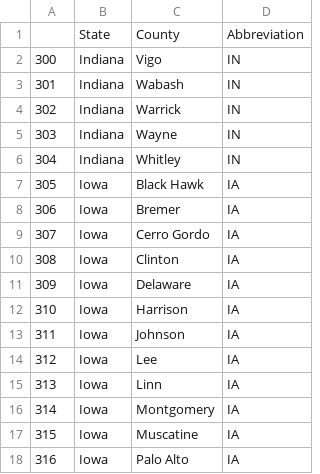
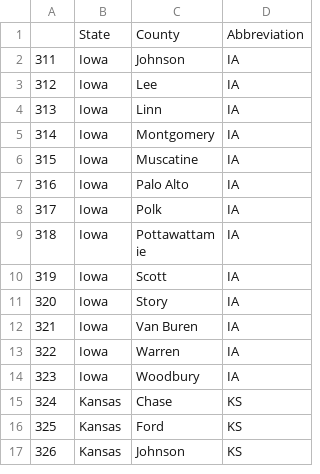
Before and after one commit to ishikaarora/Air-Quality-Prediction-Regression, a CSV file: counties_abbrev_Ian_300s.csv, drawn as a sheet; only a part is shown; the shorter side is filled out with more unchanged rows.

```diff
--- a/counties_abbrev_Ian_300s.csv
+++ b/counties_abbrev_Ian_300s.csv
@@ -1,13 +1,2 @@
 ,State,County,Abbreviation
-300,Indiana,Vigo,IN
-301,Indiana,Wabash,IN
-302,Indiana,Warrick,IN
-303,Indiana,Wayne,IN
-304,Indiana,Whitley,IN
-305,Iowa,Black Hawk,IA
-306,Iowa,Bremer,IA
-307,Iowa,Cerro Gordo,IA
-308,Iowa,Clinton,IA
-309,Iowa,Delaware,IA
-310,Iowa,Harrison,IA
 311,Iowa,Johnson,IA
```
Also changed, not shown: counties_abbrev_Ian_100s.csv, counties_abbrev_Ian_200s.csv, 11 other files.
